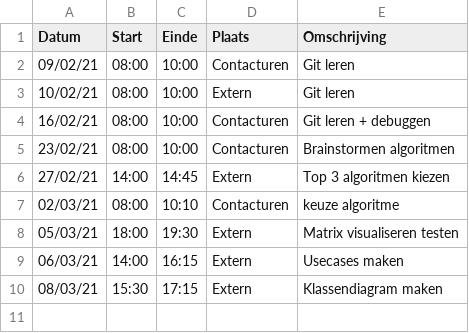
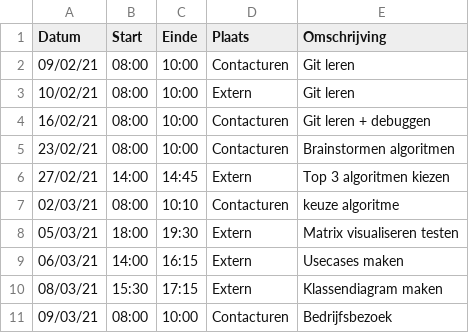
Before and after one commit to rtalwar2/WELCOME-TO-THE-MATRIX, a CSV file: logboeken/PellegrimsThomas.csv, drawn as a sheet; the diff names each change by its address in the sheet, - before the commit and + after, or states it on an @@ line.

Commit message:
Update PellegrimsThomas.csv

```diff
--- a/logboeken/PellegrimsThomas.csv
+++ b/logboeken/PellegrimsThomas.csv
+row 11: 09/03/21 | 08:00 | 10:00 | Contacturen | Bedrijfsbezoek
```
